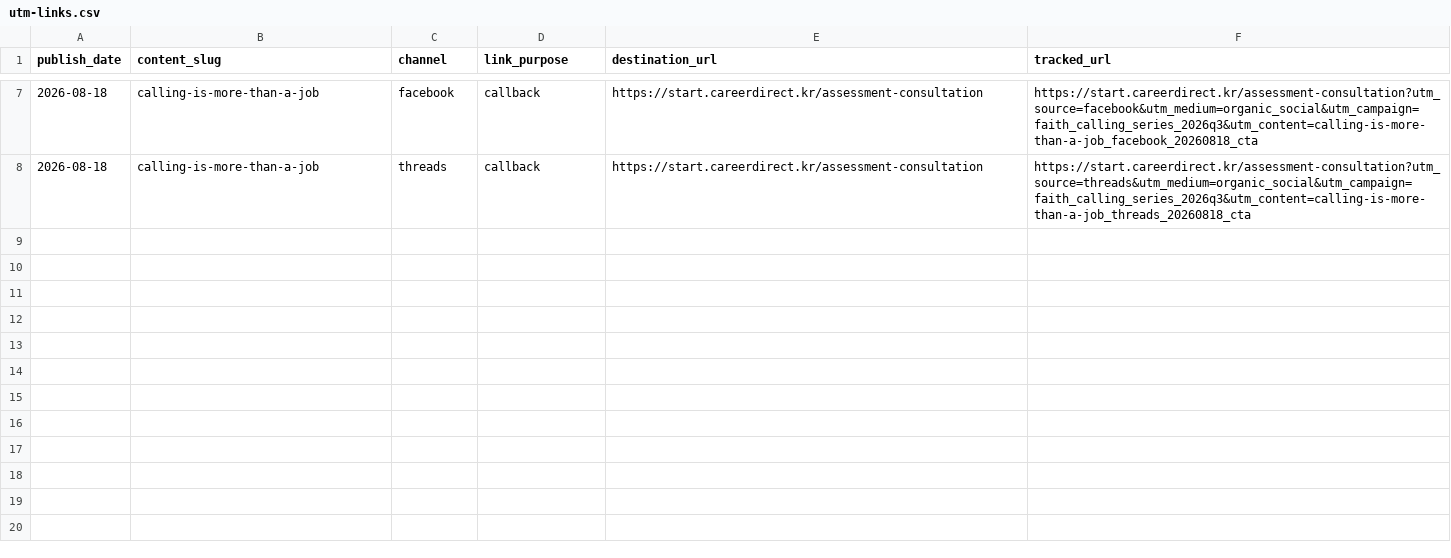
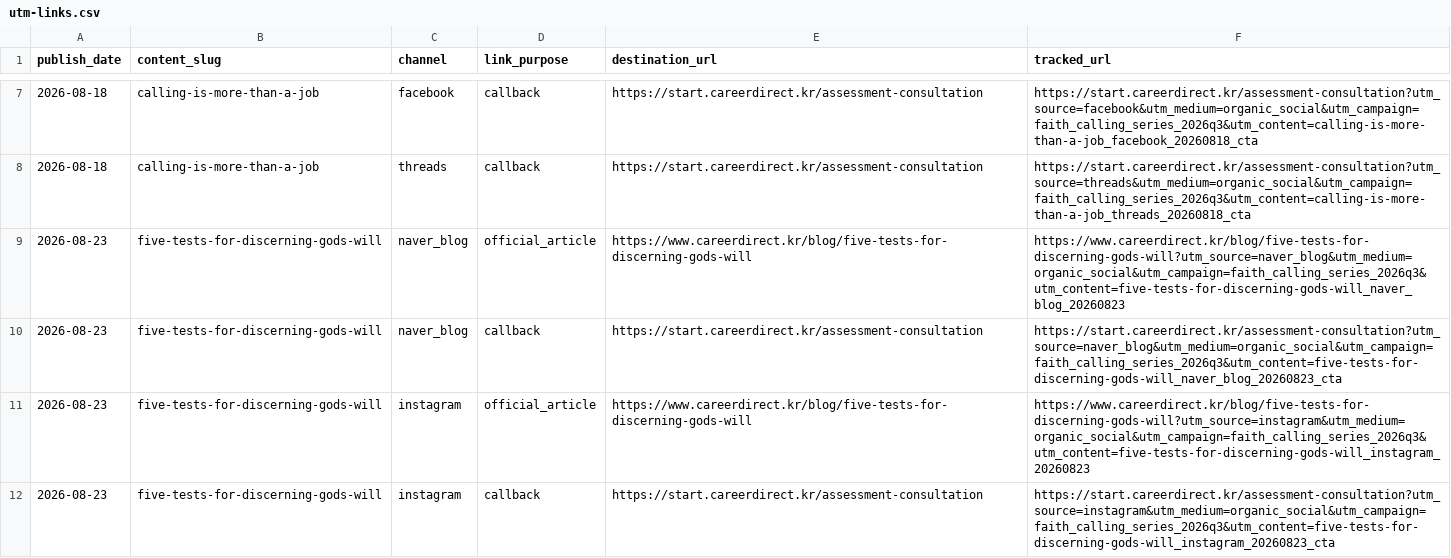
Before and after one commit to tabecpaul/CD-website, a CSV file: campaigns/faith-calling-series-2026q3/utm-links.csv, drawn as a sheet; only a part is shown, gaps mark what is left out; the diff covers the shown part only.

Commit message:
content: add second faith calling distribution set

```diff
--- a/campaigns/faith-calling-series-2026q3/utm-links.csv
+++ b/campaigns/faith-calling-series-2026q3/utm-links.csv
@@ -8 +8,5 @@ publish_date,content_slug,channel,link_purpose,destination_url,tracked_url
 2026-08-18,calling-is-more-than-a-job,threads,callback,https://start.careerdirect.kr/assessment-consultation,https://start.careerdirect.kr/assessment-consultation?utm_source=threads&utm_medium=organic_social&utm_campaign=faith_calling_series_2026q3&utm_content=calling-is-more-than-a-job_threads_20260818_cta
+2026-08-23,five-tests-for-discerning-gods-will,naver_blog,official_article,https://www.careerdirect.kr/blog/five-tests-for-discerning-gods-will,https://www.careerdirect.kr/blog/five-tests-for-discerning-gods-will?utm_source=naver_blog&utm_medium=organic_social&utm_campaign=faith_calling_series_2026q3&utm_content=five-tests-for-discerning-gods-will_naver_blog_20260823
+2026-08-23,five-tests-for-discerning-gods-will,naver_blog,callback,https://start.careerdirect.kr/assessment-consultation,https://start.careerdirect.kr/assessment-consultation?utm_source=naver_blog&utm_medium=organic_social&utm_campaign=faith_calling_series_2026q3&utm_content=five-tests-for-discerning-gods-will_naver_blog_20260823_cta
+2026-08-23,five-tests-for-discerning-gods-will,instagram,official_article,https://www.careerdirect.kr/blog/five-tests-for-discerning-gods-will,https://www.careerdirect.kr/blog/five-tests-for-discerning-gods-will?utm_source=instagram&utm_medium=organic_social&utm_campaign=faith_calling_series_2026q3&utm_content=five-tests-for-discerning-gods-will_instagram_20260823
+2026-08-23,five-tests-for-discerning-gods-will,instagram,callback,https://start.careerdirect.kr/assessment-consultation,https://start.careerdirect.kr/assessment-consultation?utm_source=instagram&utm_medium=organic_social&utm_campaign=faith_calling_series_2026q3&utm_content=five-tests-for-discerning-gods-will_instagram_20260823_cta
```
Also changed, not shown: 3 added rows elsewhere in this file, 3 other files.
